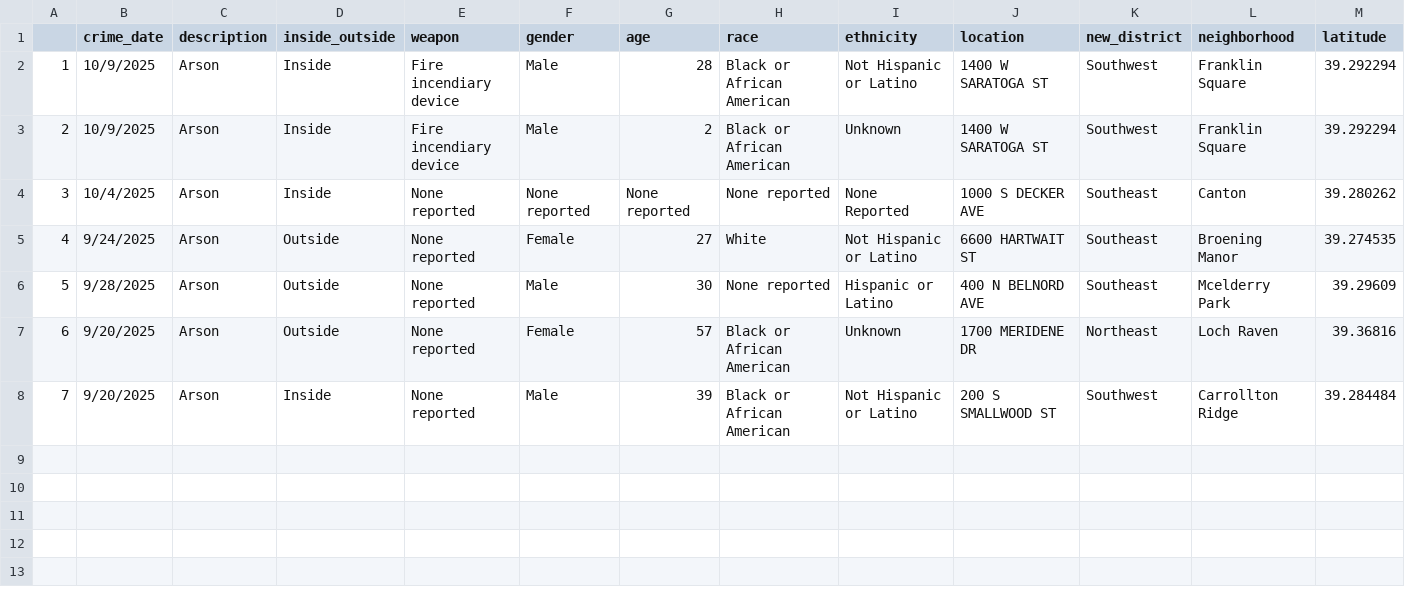
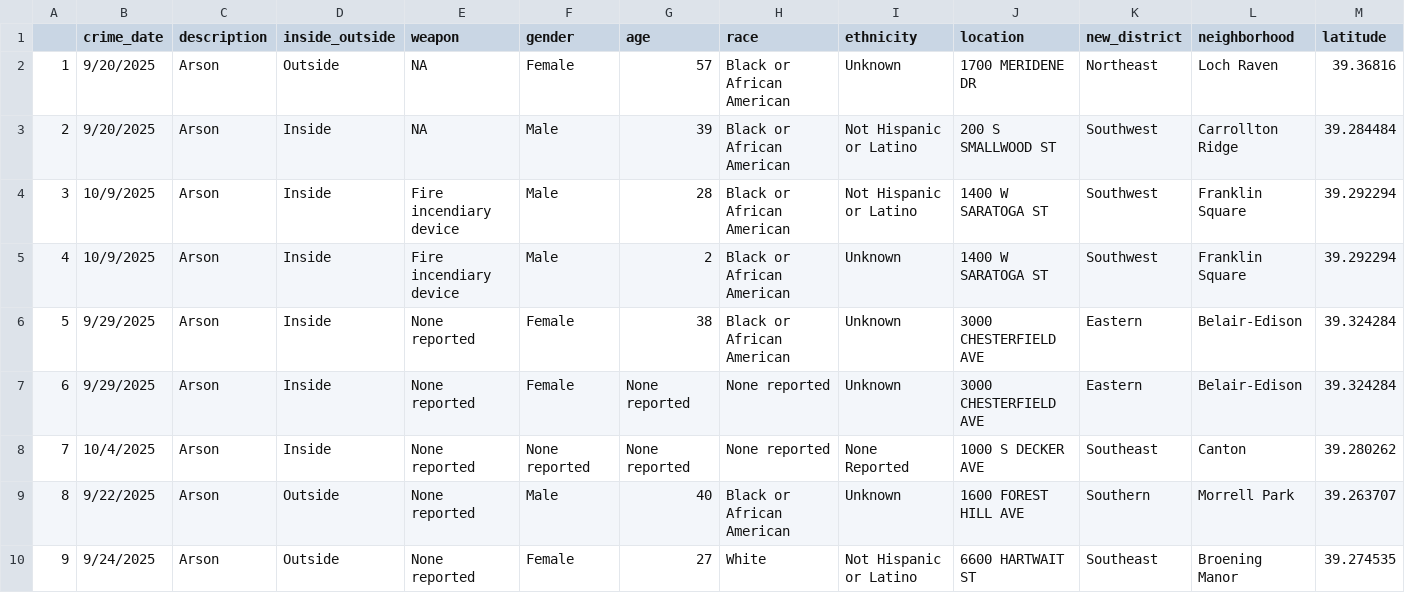
Before and after one commit to Baltimore-Sun/crime, a CSV file: Arson.csv, drawn as a sheet; only a part is shown; removed rows and columns are numbered as before the commit, all else as after; rows hold the shown columns only; the diff names each change by its address in the sheet, - before the commit and + after, or states it on an @@ line.

```diff
--- a/Arson.csv
+++ b/Arson.csv
+row 2: 1 | 9/20/2025 | Arson | Outside | NA | Female | 57 | Black or African American | Unknown | 1700 MERIDENE DR | Northeast | Loch Raven | 39.36816
+row 3: 2 | 9/20/2025 | Arson | Inside | NA | Male | 39 | Black or African American | Not Hispanic or Latino | 200 S SMALLWOOD ST | Southwest | Carrollton Ridge | 39.284484
@@ column A renumbered between rows 4 and 10 @@
+row 6: 5 | 9/29/2025 | Arson | Inside | None reported | Female | 38 | Black or African American | Unknown | 3000 CHESTERFIELD AVE | Eastern | Belair-Edison | 39.324284
+row 7: 6 | 9/29/2025 | Arson | Inside | None reported | Female | None reported | None reported | Unknown | 3000 CHESTERFIELD AVE | Eastern | Belair-Edison | 39.324284
+row 9: 8 | 9/22/2025 | Arson | Outside | None reported | Male | 40 | Black or African American | Unknown | 1600 FOREST HILL AVE | Southern | Morrell Park | 39.263707
-row 6: 5 | 9/28/2025 | Arson | Outside | None reported | Male | 30 | None reported | Hispanic or Latino | 400 N BELNORD AVE | Southeast | Mcelderry Park | 39.29609
-row 7: 6 | 9/20/2025 | Arson | Outside | None reported | Female | 57 | Black or African American | Unknown | 1700 MERIDENE DR | Northeast | Loch Raven | 39.36816
-row 8: 7 | 9/20/2025 | Arson | Inside | None reported | Male | 39 | Black or African American | Not Hispanic or Latino | 200 S SMALLWOOD ST | Southwest | Carrollton Ridge | 39.284484
```
Also changed, not shown: Aggravated assault.csv, Burglary.csv, 10 other files.
